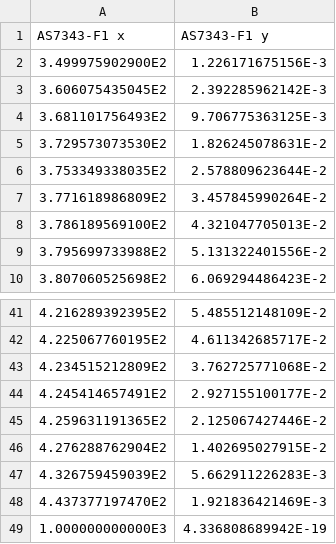
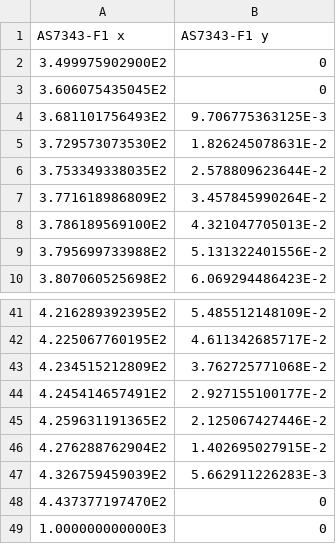
Before and after one commit to aphalo/photobiologySensors, a CSV file: data-raw/ams/AS7343-F1.csv, drawn as a sheet; only a part is shown, gaps mark what is left out.

```diff
--- a/data-raw/ams/AS7343-F1.csv
+++ b/data-raw/ams/AS7343-F1.csv
@@ -1,4 +1,4 @@
 AS7343-F1 x,AS7343-F1 y
-3.499975902900E2,1.226171675156E-3
-3.606075435045E2,2.392285962142E-3
+3.499975902900E2,0
+3.606075435045E2,0
 3.681101756493E2,9.706775363125E-3
@@ -47,3 +47,3 @@ AS7343-F1 x,AS7343-F1 y
 4.326759459039E2,5.662911226283E-3
-4.437377197470E2,1.921836421469E-3
-1.000000000000E3,4.336808689942E-19
+4.437377197470E2,0
+1.000000000000E3,0
```
Also changed, not shown: data-raw/ams/AS7343-F2.csv, data-raw/ams/AS7343-F3.csv, 31 other files.
